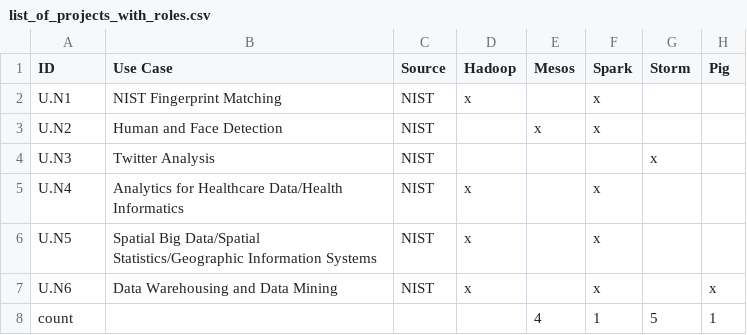
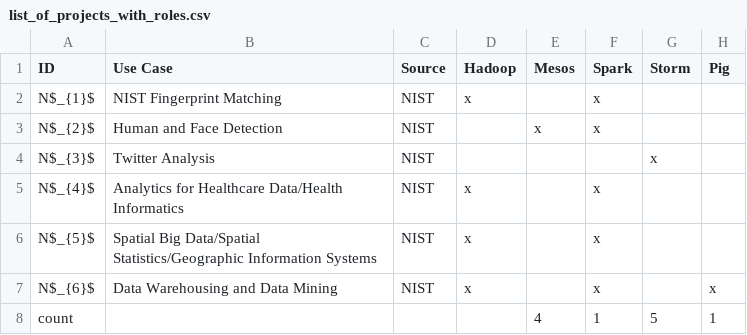
Before and after one commit to cyberaide/nist, a CSV file: list_of_projects_with_roles.csv, drawn as a sheet; only a part is shown; the diff names each change by its address in the sheet, - before the commit and + after, or states it on an @@ line.

Commit message:
new:dev: fix the table format for usecases

```diff
--- a/list_of_projects_with_roles.csv
+++ b/list_of_projects_with_roles.csv
-A2 (ID): U.N1
+A2 (ID): N$_{1}$
-A3 (ID): U.N2
+A3 (ID): N$_{2}$
-A4 (ID): U.N3
+A4 (ID): N$_{3}$
-A5 (ID): U.N4
+A5 (ID): N$_{4}$
-A6 (ID): U.N5
+A6 (ID): N$_{5}$
-A7 (ID): U.N6
+A7 (ID): N$_{6}$
```
Also changed, not shown: 4 other files.
